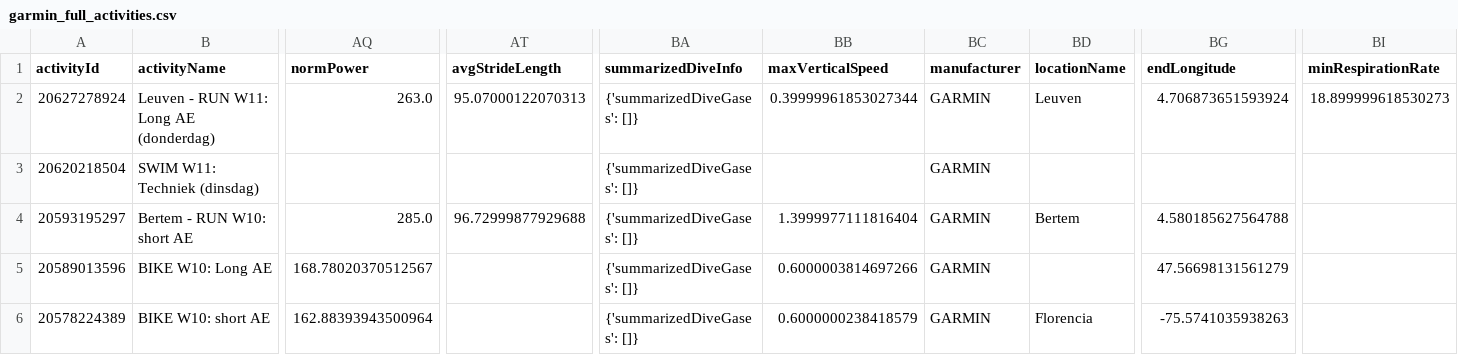
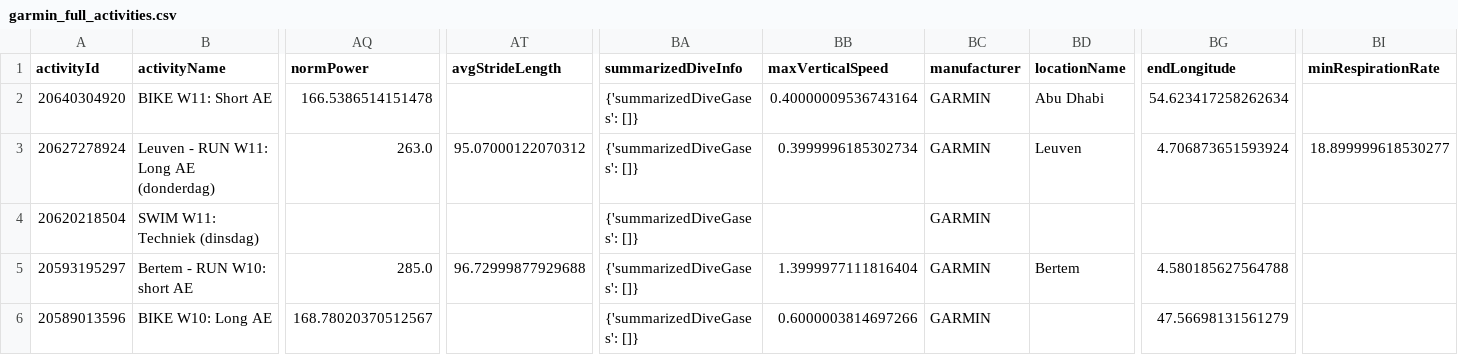
Before and after one commit to Goofy2001/TriathlonDashboard, a CSV file: garmin_full_activities.csv, drawn as a sheet; only a part is shown, gaps mark what is left out; the shorter side is filled out with more unchanged rows; addresses are those after the commit; rows hold the shown columns only; the diff names each change by its address in the sheet, - before the commit and + after, or states it on an @@ line.

```diff
--- a/garmin_full_activities.csv
+++ b/garmin_full_activities.csv
+row 2: 20640304920 | BIKE W11: Short AE | 166.5386514151478 |  | {'summarizedDiveGases': []} | 0.40000009536743164 | GARMIN | Abu Dhabi | 54.623417258262634
-AT3 (avgStrideLength): 95.07000122070313
+AT3 (avgStrideLength): 95.07000122070312
-BB3 (maxVerticalSpeed): 0.39999961853027344
+BB3 (maxVerticalSpeed): 0.3999996185302734
-BI3 (minRespirationRate): 18.899999618530273
+BI3 (minRespirationRate): 18.899999618530277
```
Also changed, not shown: garmin_activities.csv, garmin_metrics_log.csv, 1 other file.
